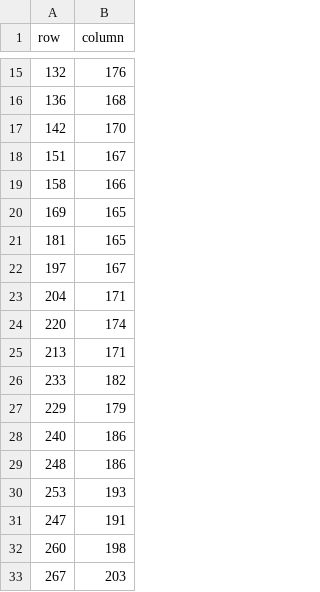
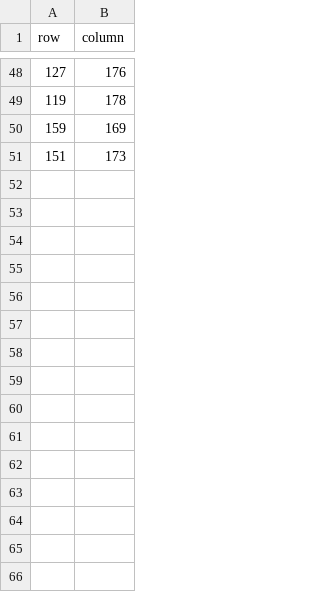
Before and after one commit to biswajit-github-2022/RKMVERI_2ND, a CSV file: class/ML/SS_assignments_2/annotated_points_band4_np_50.csv, drawn as a sheet; only a part is shown, gaps mark what is left out; the diff covers the shown part only.

```diff
--- a/class/ML/SS_assignments_2/annotated_points_band4_np_50.csv
+++ b/class/ML/SS_assignments_2/annotated_points_band4_np_50.csv
@@ -15,19 +48,4 @@ row,column
-132,176
-136,168
-142,170
-151,167
-158,166
-169,165
-181,165
-197,167
-204,171
-220,174
-213,171
-233,182
-229,179
-240,186
-248,186
-253,193
-247,191
-260,198
-267,203
+127,176
+119,178
+159,169
+151,173
```
Also changed, not shown: 45 added rows and 30 removed rows elsewhere in this file, class/ML/SS_assignments_2/annotated_points_band4_np_150.csv, class/ML/SS_assignments_2/non_river_intensity.csv, 5 other files.
